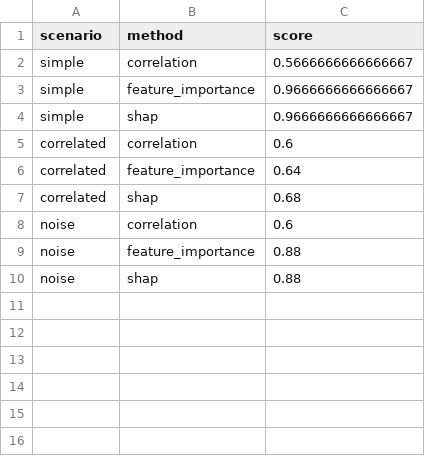
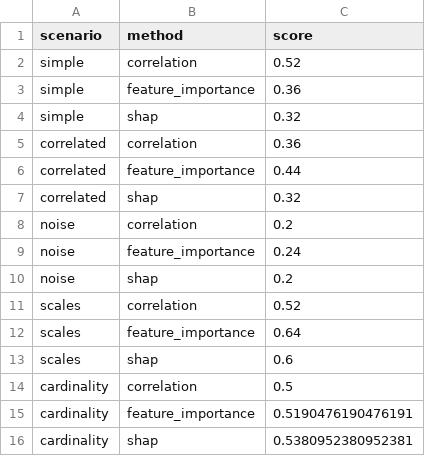
Before and after one commit to crunchingthedata/articles, a CSV file: articles/feature-selection/metrics_by_scenario.csv, drawn as a sheet.

```diff
--- a/articles/feature-selection/metrics_by_scenario.csv
+++ b/articles/feature-selection/metrics_by_scenario.csv
@@ -1,10 +1,16 @@
 scenario,method,score
-simple,correlation,0.5666666666666667
-simple,feature_importance,0.9666666666666667
-simple,shap,0.9666666666666667
-correlated,correlation,0.6
-correlated,feature_importance,0.64
-correlated,shap,0.68
-noise,correlation,0.6
-noise,feature_importance,0.88
-noise,shap,0.88
+simple,correlation,0.52
+simple,feature_importance,0.36
+simple,shap,0.32
+correlated,correlation,0.36
+correlated,feature_importance,0.44
+correlated,shap,0.32
+noise,correlation,0.2
+noise,feature_importance,0.24
+noise,shap,0.2
+scales,correlation,0.52
+scales,feature_importance,0.64
+scales,shap,0.6
+cardinality,correlation,0.5
+cardinality,feature_importance,0.5190476190476191
+cardinality,shap,0.5380952380952381
```
Also changed, not shown: 6 other files.
